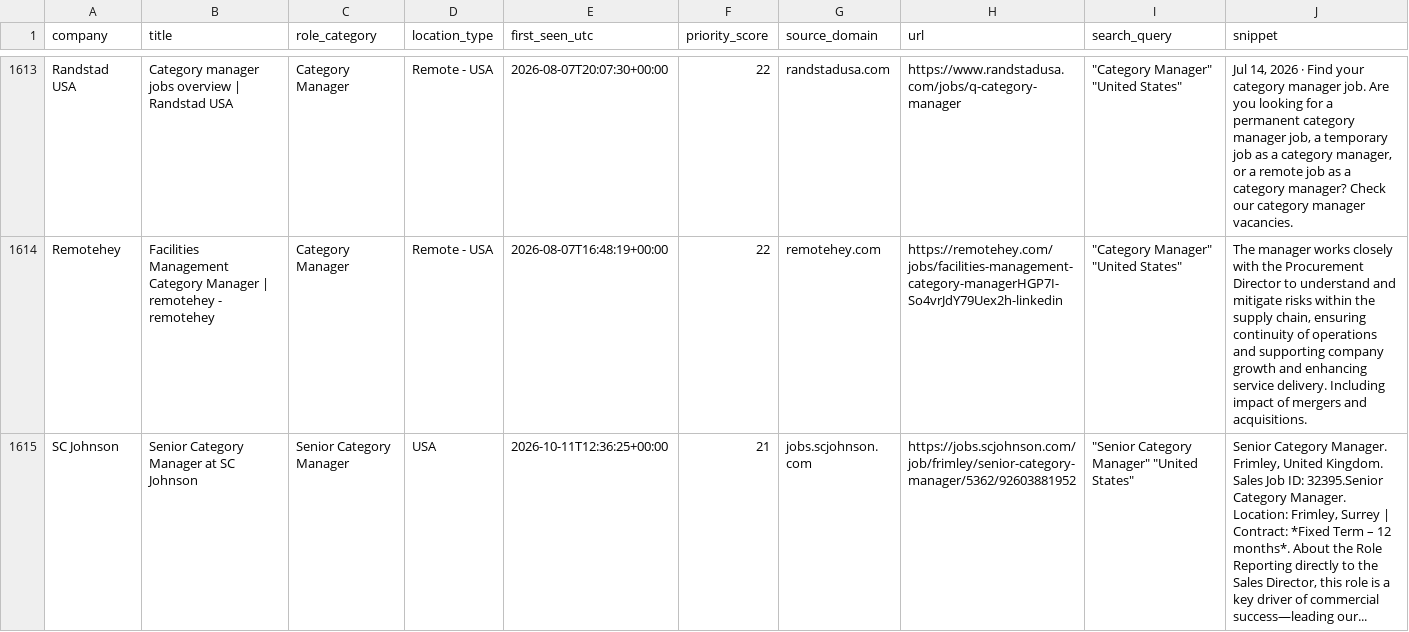
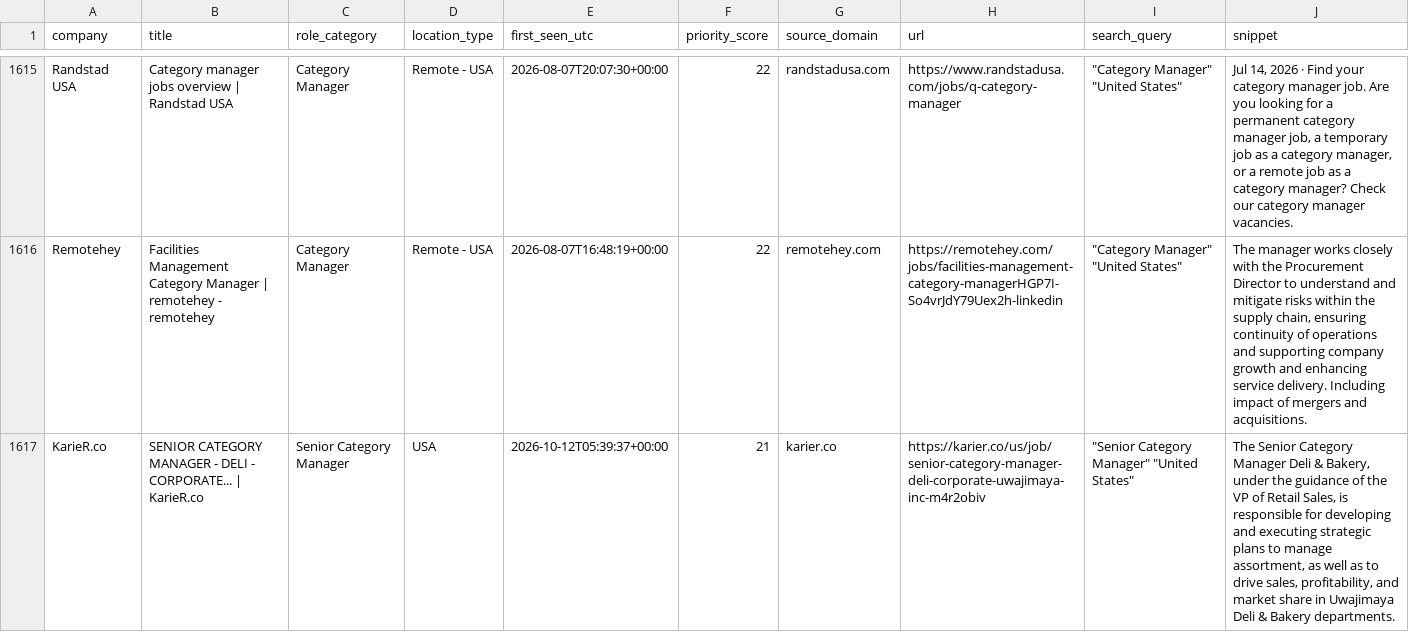
Before and after one commit to nycitydrew-collab/product-leadership-job-finder, a CSV file: jobs.csv, drawn as a sheet; only a part is shown, gaps mark what is left out; the shorter side is filled out with more unchanged rows; the diff covers the shown part only.

```diff
--- a/jobs.csv
+++ b/jobs.csv
@@ -1614 +1616,2 @@ Randstad USA,Category manager jobs overview | Randstad USA,Category Manager,Remo
 Remotehey,Facilities Management Category Manager | remotehey - remotehey,Category Manager,Remote - USA,2026-08-07T16:48:19+00:00,22,remotehey.com,https://remotehey.com/jobs/facilities-management-category-managerHGP7I-So4vrJdY79Uex2h-linkedin,"""Category Manager"" ""United States""","The manager works closely with the Procurement Director to understand and mitigate risks within the supply chain, ensuring continuity of operations and supporting company growth and enhancing service delivery. Including impact of mergers and acquisitions."
+KarieR.co,SENIOR CATEGORY MANAGER - DELI - CORPORATE... | KarieR.co,Senior Category Manager,USA,2026-10-12T05:39:37+00:00,21,karier.co,https://karier.co/us/job/senior-category-manager-deli-corporate-uwajimaya-inc-m4r2obiv,"""Senior Category Manager"" ""United States""","The Senior Category Manager Deli & Bakery, under the guidance of the VP of Retail Sales, is responsible for developing and executing strategic plans to manage assortment, as well as to drive sales, profitability, and market share in Uwajimaya Deli & Bakery departments."
```
Also changed, not shown: 3 added rows elsewhere in this file.
